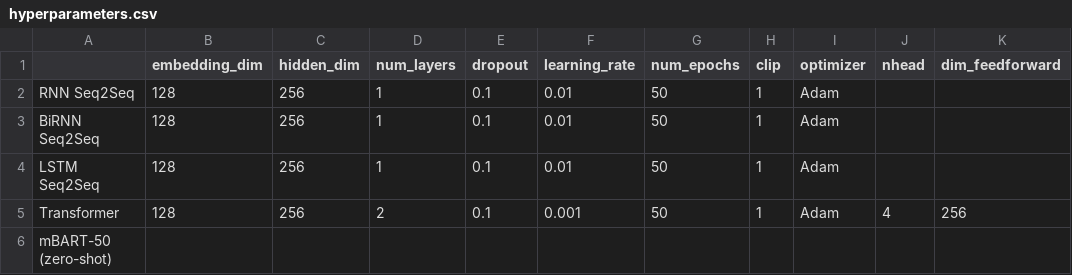
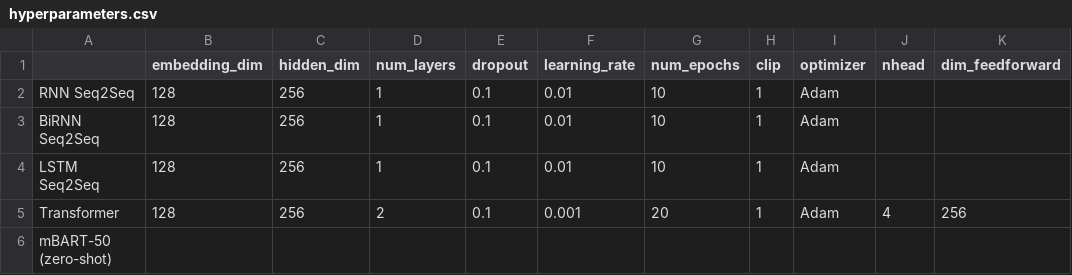
Before and after one commit to A-git-nerd/NLP_Models, a CSV file: Q3/results/hyperparameters.csv, drawn as a sheet; only a part is shown; the diff names each change by its address in the sheet, - before the commit and + after, or states it on an @@ line.

Commit message:
ref: data loader and evaluation metrices

```diff
--- a/Q3/results/hyperparameters.csv
+++ b/Q3/results/hyperparameters.csv
-G2:G4 (num_epochs): 50
+G2:G4 (num_epochs): 10
-G5 (num_epochs): 50
+G5 (num_epochs): 20
```
Also changed, not shown: 8 other files.
